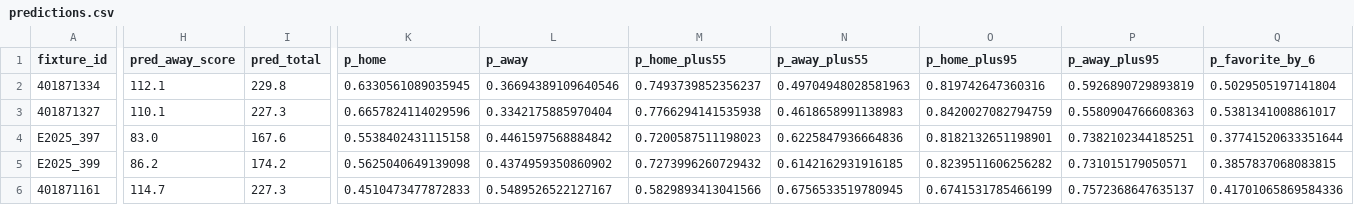
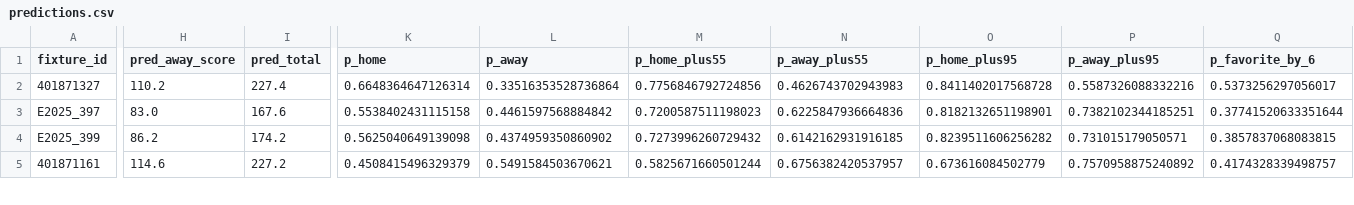
Before and after one commit to edmundped/football_predictor, a CSV file: docs/predictions.csv, drawn as a sheet; only a part is shown, gaps mark what is left out; removed rows and columns are numbered as before the commit, all else as after; rows hold the shown columns only; the diff covers the shown part only; the diff names each change by its address in the sheet, - before the commit and + after, or states it on an @@ line.

```diff
--- a/docs/predictions.csv
+++ b/docs/predictions.csv
-row 2: 401871334 | 112.1 | 229.8 | 0.6330561089035945 | 0.36694389109640546 | 0.7493739852356237 | 0.49704948028581963 | 0.819742647360316 | 0.5926890729893819 | 0.5029505197141804
-H2 (pred_away_score): 110.1
+H2 (pred_away_score): 110.2
-I2 (pred_total): 227.3
+I2 (pred_total): 227.4
-K2 (p_home): 0.6657824114029596
+K2 (p_home): 0.6648364647126314
-L2 (p_away): 0.3342175885970404
+L2 (p_away): 0.33516353528736864
-M2 (p_home_plus55): 0.7766294141535938
+M2 (p_home_plus55): 0.7756846792724856
-N2 (p_away_plus55): 0.4618658991138983
+N2 (p_away_plus55): 0.4626743702943983
-O2 (p_home_plus95): 0.8420027082794759
+O2 (p_home_plus95): 0.8411402017568728
-P2 (p_away_plus95): 0.5580904766608363
+P2 (p_away_plus95): 0.5587326088332216
-Q2 (p_favorite_by_6): 0.5381341008861017
+Q2 (p_favorite_by_6): 0.5373256297056017
-H5 (pred_away_score): 114.7
+H5 (pred_away_score): 114.6
-I5 (pred_total): 227.3
+I5 (pred_total): 227.2
-K5 (p_home): 0.4510473477872833
+K5 (p_home): 0.4508415496329379
-L5 (p_away): 0.5489526522127167
+L5 (p_away): 0.5491584503670621
-M5 (p_home_plus55): 0.5829893413041566
+M5 (p_home_plus55): 0.5825671660501244
-N5 (p_away_plus55): 0.6756533519780945
+N5 (p_away_plus55): 0.6756382420537957
-O5 (p_home_plus95): 0.6741531785466199
+O5 (p_home_plus95): 0.673616084502779
-P5 (p_away_plus95): 0.7572368647635137
+P5 (p_away_plus95): 0.7570958875240892
-Q5 (p_favorite_by_6): 0.41701065869584336
+Q5 (p_favorite_by_6): 0.4174328339498757
```
Also changed, not shown: 105 edited cells elsewhere in this file, data/prediction_history.csv, 1 other file.
